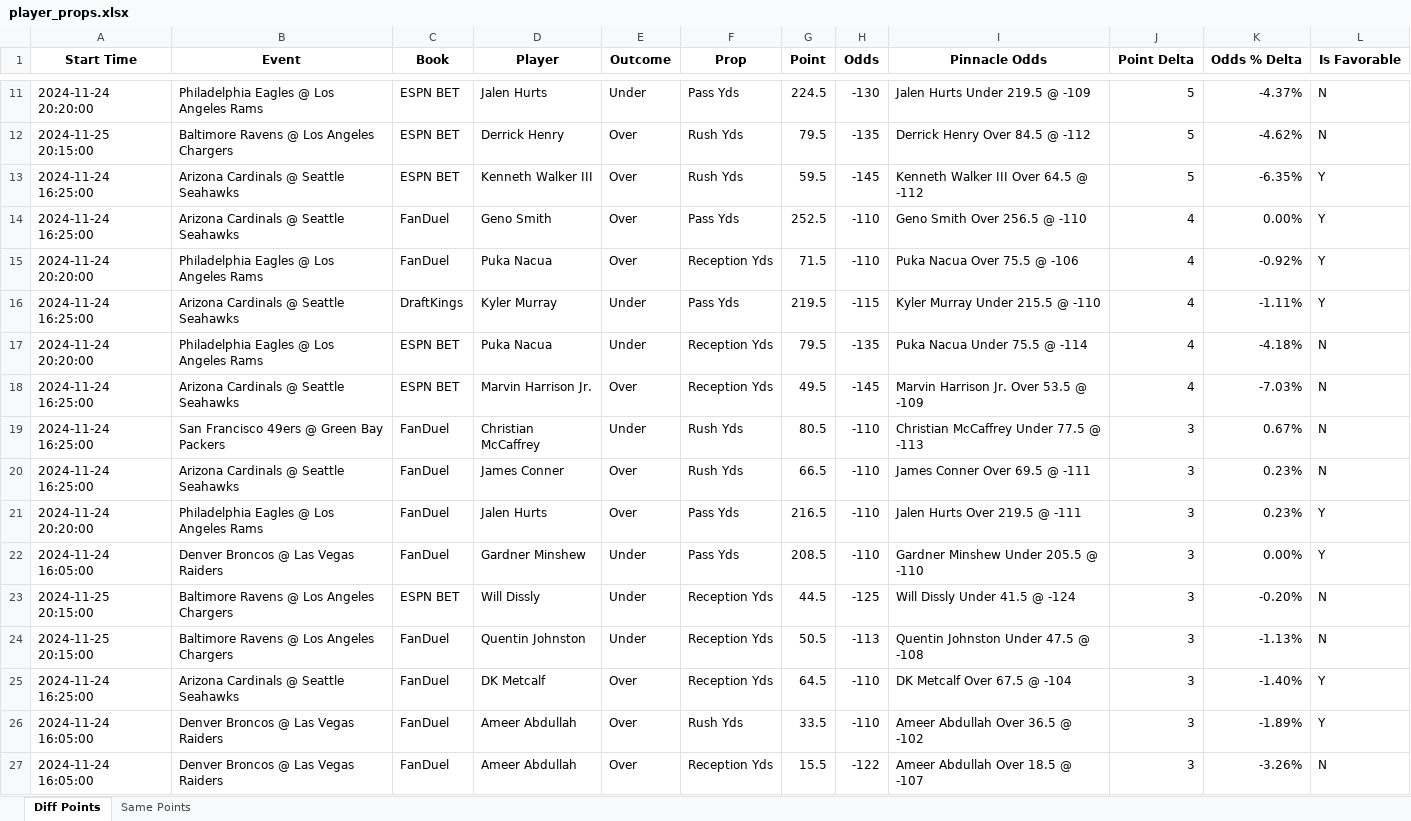
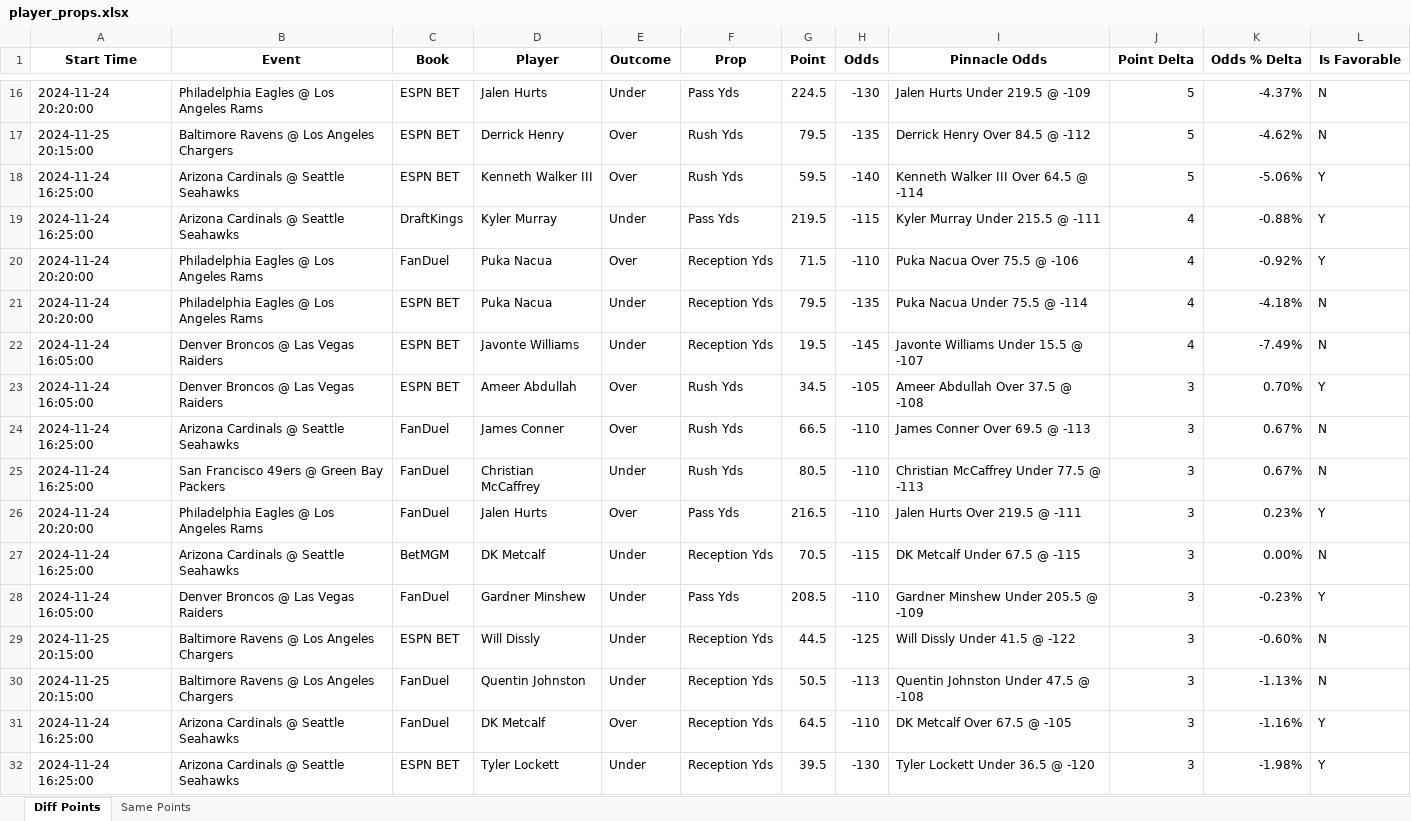
Before and after one commit to rahulShahCode/player-props-scraper, an Excel workbook: player_props.xlsx, sheet Diff Points, drawn as a sheet; only a part is shown, gaps mark what is left out; values as stored, in another font and other column widths than the file's, no borders; removed rows and columns are numbered as before the commit, all else as after; the diff covers the shown part only; the diff names each change by its address in the sheet, - before the commit and + after, or states it on an @@ line.

```diff
--- a/player_props.xlsx (sheet Diff Points)
+++ b/player_props.xlsx (sheet Diff Points)
-H18 (Odds): -145
+H18 (Odds): -140
-I18 (Pinnacle Odds): Kenneth Walker III Over 64.5 @ -112
+I18 (Pinnacle Odds): Kenneth Walker III Over 64.5 @ -114
-K18 (Odds % Delta): -6.35%
+K18 (Odds % Delta): -5.06%
-C19 (Book): FanDuel
+C19 (Book): DraftKings
-D19 (Player): Geno Smith
+D19 (Player): Kyler Murray
-E19 (Outcome): Over
+E19 (Outcome): Under
-G19 (Point): 252.5
+G19 (Point): 219.5
-H19 (Odds): -110
+H19 (Odds): -115
-I19 (Pinnacle Odds): Geno Smith Over 256.5 @ -110
+I19 (Pinnacle Odds): Kyler Murray Under 215.5 @ -111
-K19 (Odds % Delta): 0.00%
+K19 (Odds % Delta): -0.88%
-row 16: 2024-11-24 16:25:00 | Arizona Cardinals @ Seattle Seahawks | DraftKings | Kyler Murray | Under | Pass Yds | 219.5 | -115 | Kyler Murray Under 215.5 @ -110 | 4 | -1.11% | Y
+row 22: 2024-11-24 16:05:00 | Denver Broncos @ Las Vegas Raiders | ESPN BET | Javonte Williams | Under | Reception Yds | 19.5 | -145 | Javonte Williams Under 15.5 @ -107 | 4 | -7.49% | N
+row 23: 2024-11-24 16:05:00 | Denver Broncos @ Las Vegas Raiders | ESPN BET | Ameer Abdullah | Over | Rush Yds | 34.5 | -105 | Ameer Abdullah Over 37.5 @ -108 | 3 | 0.70% | Y
-C24 (Book): ESPN BET
+C24 (Book): FanDuel
-D24 (Player): Marvin Harrison Jr.
+D24 (Player): James Conner
-F24 (Prop): Reception Yds
+F24 (Prop): Rush Yds
-G24 (Point): 49.5
+G24 (Point): 66.5
-H24 (Odds): -145
+H24 (Odds): -110
-I24 (Pinnacle Odds): Marvin Harrison Jr. Over 53.5 @ -109
+I24 (Pinnacle Odds): James Conner Over 69.5 @ -113
-J24 (Point Delta): 4
+J24 (Point Delta): 3
-K24 (Odds % Delta): -7.03%
+K24 (Odds % Delta): 0.67%
-row 20: 2024-11-24 16:25:00 | Arizona Cardinals @ Seattle Seahawks | FanDuel | James Conner | Over | Rush Yds | 66.5 | -110 | James Conner Over 69.5 @ -111 | 3 | 0.23% | N
+row 27: 2024-11-24 16:25:00 | Arizona Cardinals @ Seattle Seahawks | BetMGM | DK Metcalf | Under | Reception Yds | 70.5 | -115 | DK Metcalf Under 67.5 @ -115 | 3 | 0.00% | N
-I28 (Pinnacle Odds): Gardner Minshew Under 205.5 @ -110
+I28 (Pinnacle Odds): Gardner Minshew Under 205.5 @ -109
-K28 (Odds % Delta): 0.00%
+K28 (Odds % Delta): -0.23%
-I29 (Pinnacle Odds): Will Dissly Under 41.5 @ -124
+I29 (Pinnacle Odds): Will Dissly Under 41.5 @ -122
-K29 (Odds % Delta): -0.20%
+K29 (Odds % Delta): -0.60%
-I31 (Pinnacle Odds): DK Metcalf Over 67.5 @ -104
+I31 (Pinnacle Odds): DK Metcalf Over 67.5 @ -105
-K31 (Odds % Delta): -1.40%
+K31 (Odds % Delta): -1.16%
-row 26: 2024-11-24 16:05:00 | Denver Broncos @ Las Vegas Raiders | FanDuel | Ameer Abdullah | Over | Rush Yds | 33.5 | -110 | Ameer Abdullah Over 36.5 @ -102 | 3 | -1.89% | Y
-row 27: 2024-11-24 16:05:00 | Denver Broncos @ Las Vegas Raiders | FanDuel | Ameer Abdullah | Over | Reception Yds | 15.5 | -122 | Ameer Abdullah Over 18.5 @ -107 | 3 | -3.26% | N
+row 32: 2024-11-24 16:25:00 | Arizona Cardinals @ Seattle Seahawks | ESPN BET | Tyler Lockett | Under | Reception Yds | 39.5 | -130 | Tyler Lockett Under 36.5 @ -120 | 3 | -1.98% | Y
```
Also changed, not shown: 80 added rows, 36 removed rows and 193 edited cells elsewhere in this sheet, sheet Same Points, 2 other files.
